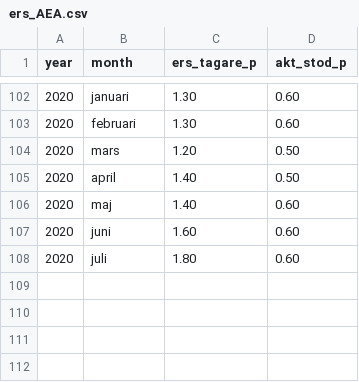
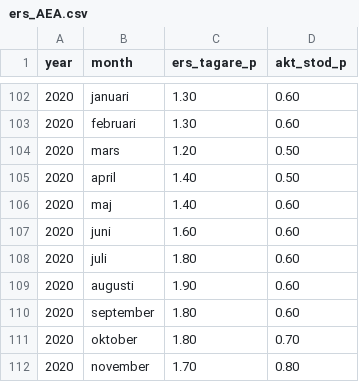
Before and after one commit to MansMeg/DIK_analys, a CSV file: Data/ers_AEA.csv, drawn as a sheet; only a part is shown, gaps mark what is left out; the diff names each change by its address in the sheet, - before the commit and + after, or states it on an @@ line.

Commit message:
Update ers_AEA.csv

```diff
--- a/Data/ers_AEA.csv
+++ b/Data/ers_AEA.csv
+row 109: 2020 | augusti | 1.90 | 0.60
+row 110: 2020 | september | 1.80 | 0.60
+row 111: 2020 | oktober | 1.80 | 0.70
+row 112: 2020 | november | 1.70 | 0.80
```
